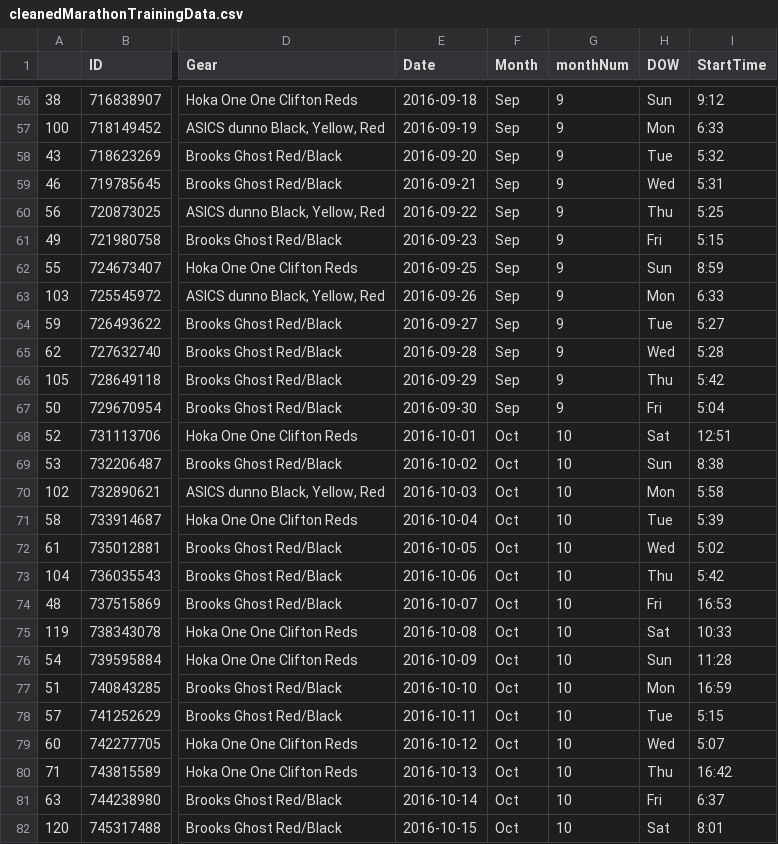
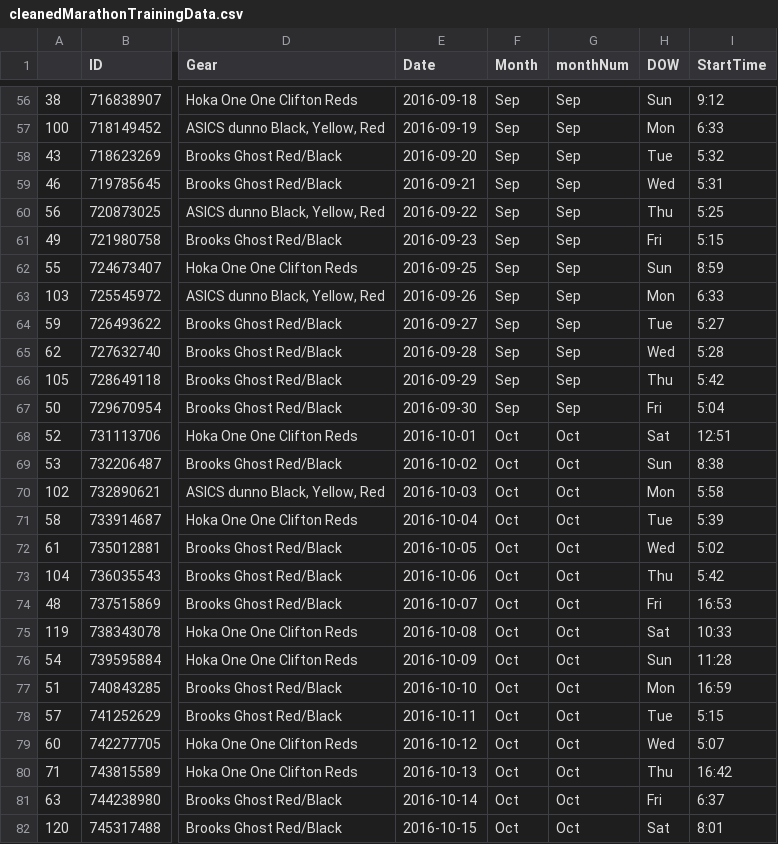
Before and after one commit to newns92/MarathonTrainingAnalysis, a CSV file: Data/cleanedMarathonTrainingData.csv, drawn as a sheet; only a part is shown, gaps mark what is left out; the diff covers the shown part only; the diff names each change by its address in the sheet, - before the commit and + after, or states it on an @@ line.

Commit message:
Add Month name labels to monthNum variable to display Month names in numerical order

```diff
--- a/Data/cleanedMarathonTrainingData.csv
+++ b/Data/cleanedMarathonTrainingData.csv
-G56:G67 (monthNum): 9
+G56:G67 (monthNum): Sep
-G68:G82 (monthNum): 10
+G68:G82 (monthNum): Oct
```
Also changed, not shown: 90 edited cells elsewhere in this file, 4 other files.
